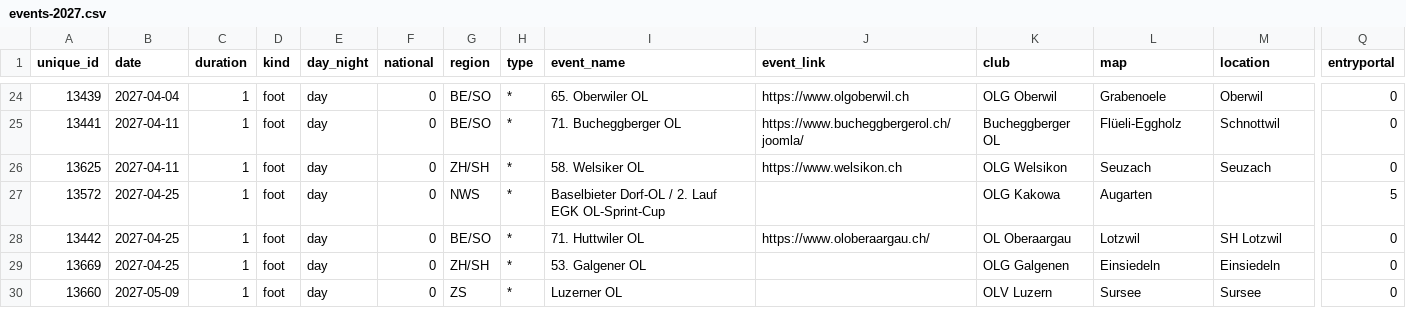
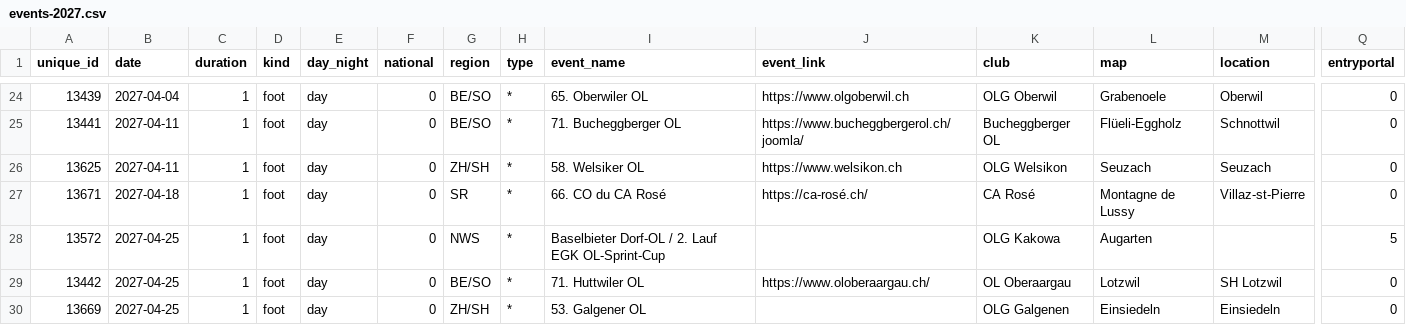
Before and after one commit to fabianHueni/swiss-orienteering-events, a CSV file: public/data/events-2027.csv, drawn as a sheet; only a part is shown, gaps mark what is left out; the shorter side is filled out with more unchanged rows; rows hold the shown columns only; the diff names each change by its address in the sheet, - before the commit and + after, or states it on an @@ line.

```diff
--- a/public/data/events-2027.csv
+++ b/public/data/events-2027.csv
+row 27: 13671 | 2027-04-18 | 1 | foot | day | 0 | SR | * | 66. CO du CA Rosé | https://ca-rosé.ch/ | CA Rosé | Montagne de Lussy | Villaz-st-Pierre | 0
```
